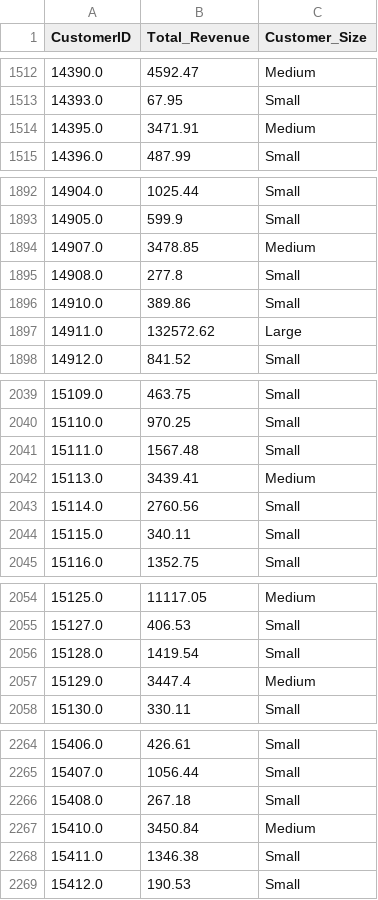
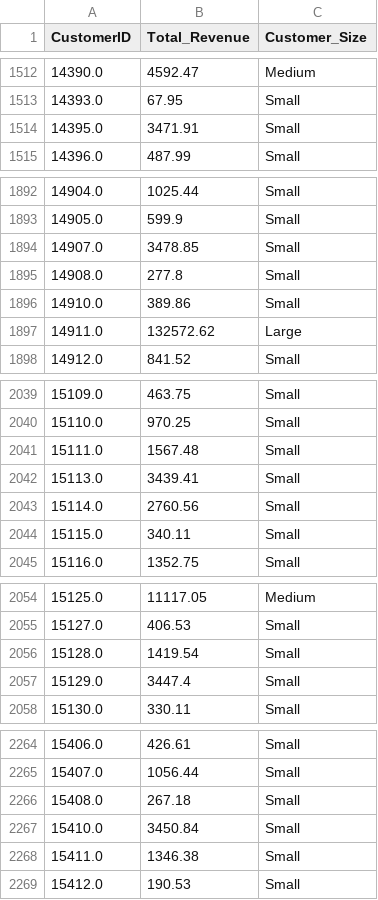
Before and after one commit to Sau-2003/demand-forecasting, a CSV file: data/3.customer_segmentation.csv (was data/customer_segmentation.csv), drawn as a sheet; only a part is shown, gaps mark what is left out; the diff covers the shown part only.

```diff
--- a/data/customer_segmentation.csv
+++ b/data/3.customer_segmentation.csv
@@ -1513,3 +1513,3 @@ CustomerID,Total_Revenue,Customer_Size
 14393.0,67.95,Small
-14395.0,3471.91,Medium
+14395.0,3471.91,Small
 14396.0,487.99,Small
@@ -1893,3 +1893,3 @@ CustomerID,Total_Revenue,Customer_Size
 14905.0,599.9,Small
-14907.0,3478.85,Medium
+14907.0,3478.85,Small
 14908.0,277.8,Small
@@ -2041,3 +2041,3 @@ CustomerID,Total_Revenue,Customer_Size
 15111.0,1567.48,Small
-15113.0,3439.41,Medium
+15113.0,3439.41,Small
 15114.0,2760.56,Small
@@ -2056,3 +2056,3 @@ CustomerID,Total_Revenue,Customer_Size
 15128.0,1419.54,Small
-15129.0,3447.4,Medium
+15129.0,3447.4,Small
 15130.0,330.11,Small
@@ -2266,3 +2266,3 @@ CustomerID,Total_Revenue,Customer_Size
 15408.0,267.18,Small
-15410.0,3450.84,Medium
+15410.0,3450.84,Small
 15411.0,1346.38,Small
```
Also changed, not shown: 17 edited cells elsewhere in this file, 7 other files.
